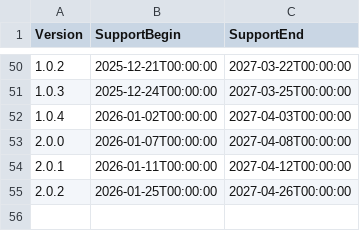
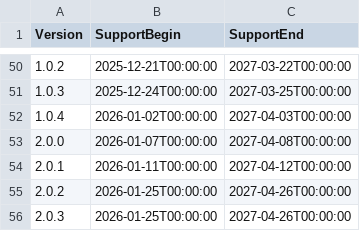
Before and after one commit to anionDev/GRYLibrary, a CSV file: Other/Resources/Support/InformationAboutSupportedVersions.csv, drawn as a sheet; only a part is shown, gaps mark what is left out.

```diff
--- a/Other/Resources/Support/InformationAboutSupportedVersions.csv
+++ b/Other/Resources/Support/InformationAboutSupportedVersions.csv
@@ -55 +55,2 @@ Version;SupportBegin;SupportEnd
 2.0.2;2026-01-25T00:00:00;2027-04-26T00:00:00
+2.0.3;2026-01-25T00:00:00;2027-04-26T00:00:00
```
Also changed, not shown: 6 other files.
